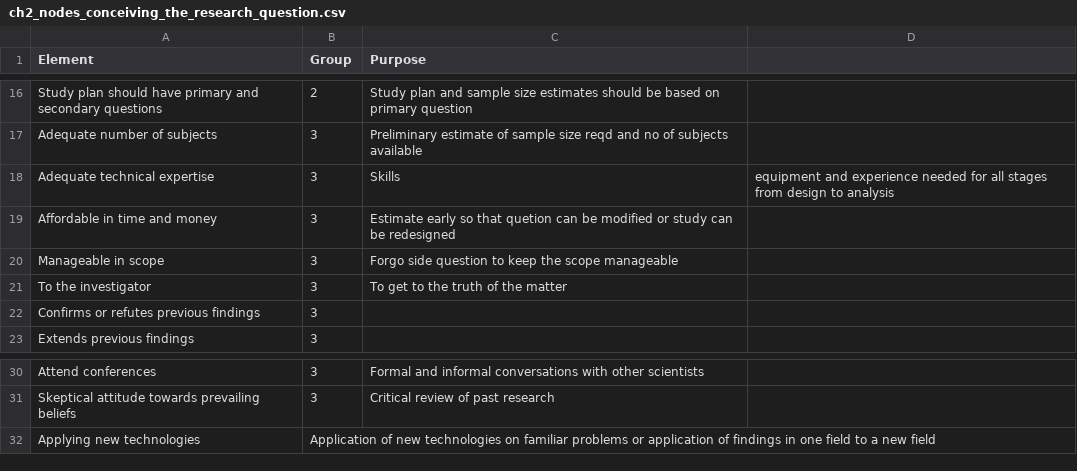
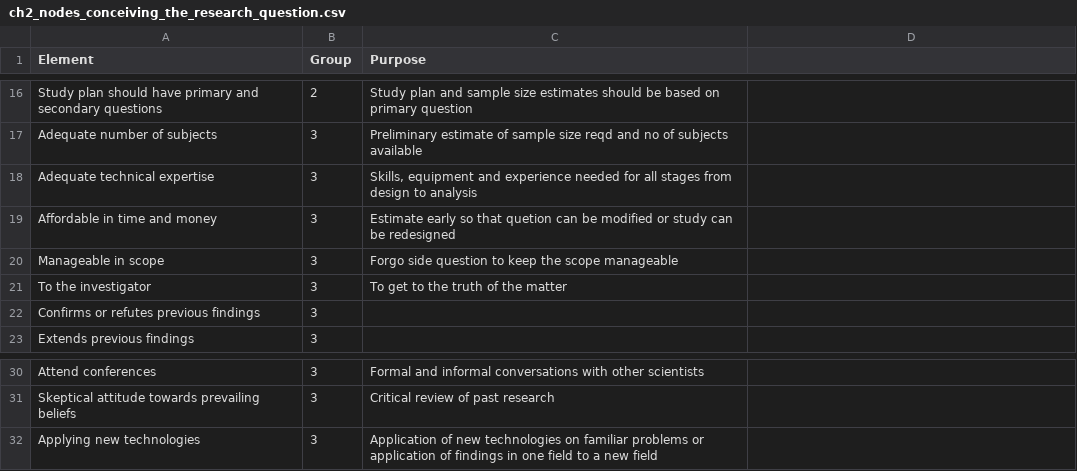
Before and after one commit to steadyfish/designing_clinical_trials, a CSV file: data/ch2_nodes_conceiving_the_research_question.csv, drawn as a sheet; only a part is shown, gaps mark what is left out.

Commit message:
minor changes to ch 2 data file and html output

```diff
--- a/data/ch2_nodes_conceiving_the_research_question.csv
+++ b/data/ch2_nodes_conceiving_the_research_question.csv
@@ -17,3 +17,3 @@ Study plan should have primary and secondary questions,2,Study plan and sample s
 Adequate number of subjects,3,Preliminary estimate of sample size reqd and no of subjects available
-Adequate technical expertise,3,Skills, equipment and experience needed for all stages from design to analysis
+Adequate technical expertise,3,"Skills, equipment and experience needed for all stages from design to analysis"
 Affordable in time and money,3,Estimate early so that quetion can be modified or study can be redesigned
@@ -31,2 +31,2 @@ Attend conferences,3,Formal and informal conversations with other scientists
 Skeptical attitude towards prevailing beliefs,3,Critical review of past research
-Applying new technologies,Application of new technologies on familiar problems or application of findings in one field to a new field
+Applying new technologies,3,Application of new technologies on familiar problems or application of findings in one field to a new field
```
Also changed, not shown: 1 other file.
